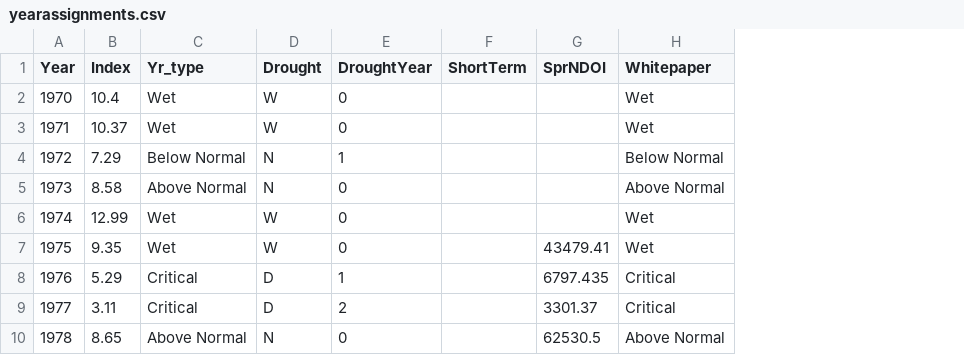
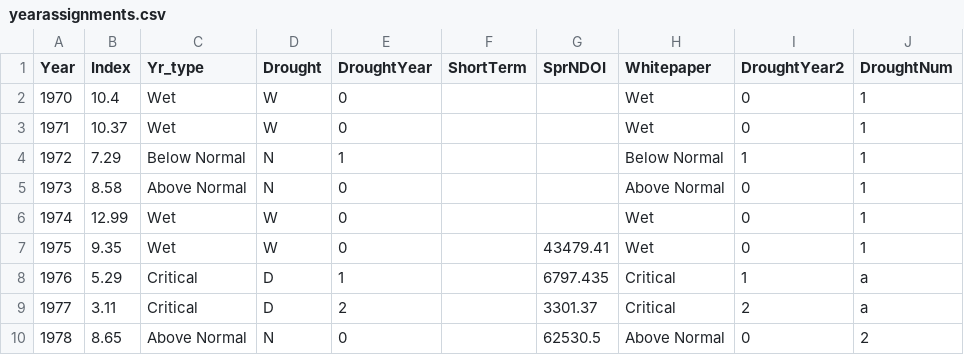
Before and after one commit to InteragencyEcologicalProgram/DroughtSynthesis, a CSV file: data/yearassignments.csv, drawn as a sheet; only a part is shown; the diff names each change by its address in the sheet, - before the commit and + after, or states it on an @@ line.

```diff
--- a/data/yearassignments.csv
+++ b/data/yearassignments.csv
+column I (DroughtYear2), rows 2-10: 0 | 0 | 1 | 0 | 0 | 0 | 1 | 2 | 0
+column J (DroughtNum), rows 2-10: 1 | 1 | 1 | 1 | 1 | 1 | a | a | 2
```
Also changed, not shown: DroughtImpact.csv, IndexRegressions.csv, 8 other files.
